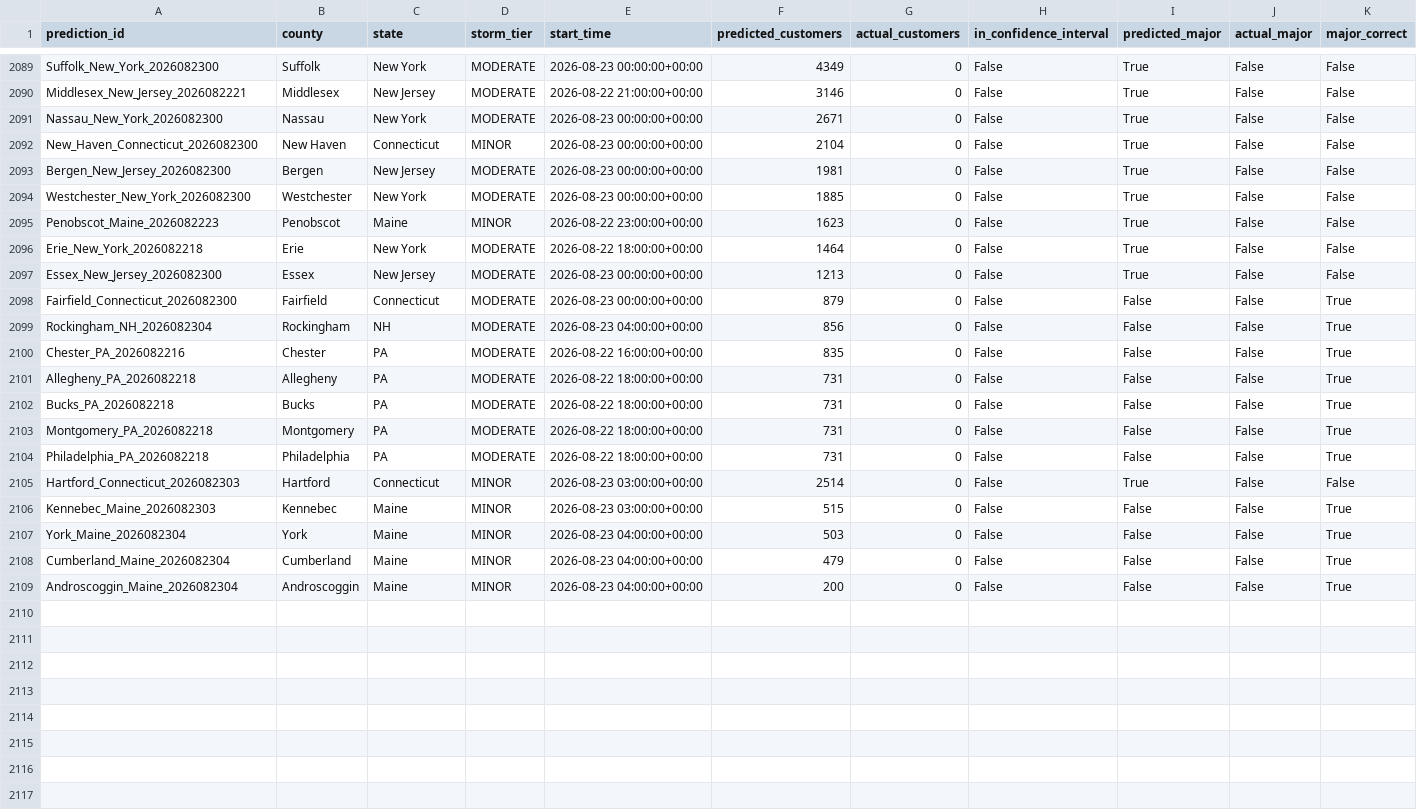
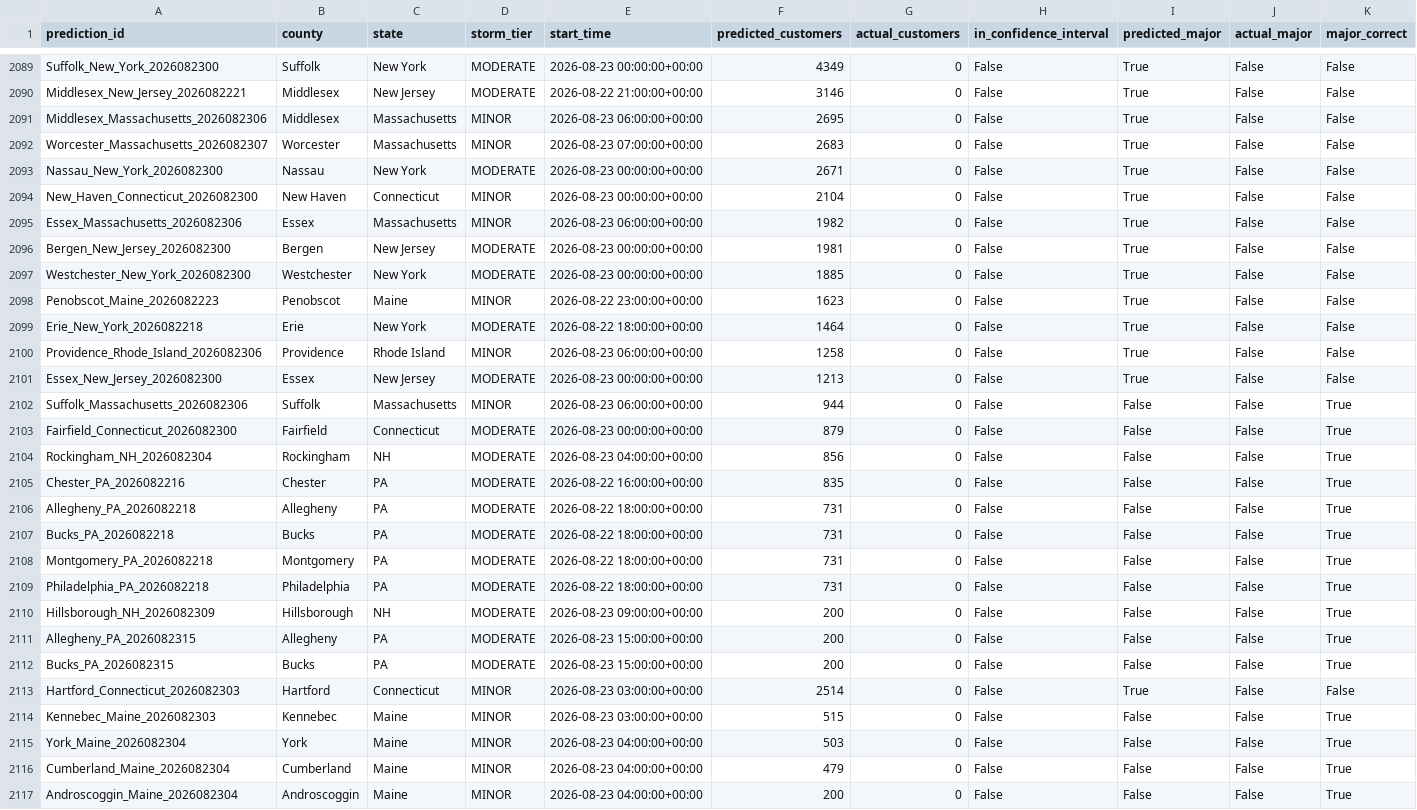
Before and after one commit to Jay9074/gridwatch, a CSV file: data/stormwatch/validation/validation_results.csv, drawn as a sheet; only a part is shown, gaps mark what is left out; rows hold the shown columns only; the diff names each change by its address in the sheet, - before the commit and + after, or states it on an @@ line.

Commit message:
Storm Watch auto-update 2026-10-22 12:58

```diff
--- a/data/stormwatch/validation/validation_results.csv
+++ b/data/stormwatch/validation/validation_results.csv
+row 2091: Middlesex_Massachusetts_2026082306 | Middlesex | Massachusetts | MINOR | 2026-08-23 06:00:00+00:00 | 2695 | 0 | False | True | False | False
+row 2092: Worcester_Massachusetts_2026082307 | Worcester | Massachusetts | MINOR | 2026-08-23 07:00:00+00:00 | 2683 | 0 | False | True | False | False
+row 2095: Essex_Massachusetts_2026082306 | Essex | Massachusetts | MINOR | 2026-08-23 06:00:00+00:00 | 1982 | 0 | False | True | False | False
+row 2100: Providence_Rhode_Island_2026082306 | Providence | Rhode Island | MINOR | 2026-08-23 06:00:00+00:00 | 1258 | 0 | False | True | False | False
+row 2102: Suffolk_Massachusetts_2026082306 | Suffolk | Massachusetts | MINOR | 2026-08-23 06:00:00+00:00 | 944 | 0 | False | False | False | True
+row 2110: Hillsborough_NH_2026082309 | Hillsborough | NH | MODERATE | 2026-08-23 09:00:00+00:00 | 200 | 0 | False | False | False | True
+row 2111: Allegheny_PA_2026082315 | Allegheny | PA | MODERATE | 2026-08-23 15:00:00+00:00 | 200 | 0 | False | False | False | True
+row 2112: Bucks_PA_2026082315 | Bucks | PA | MODERATE | 2026-08-23 15:00:00+00:00 | 200 | 0 | False | False | False | True
```
Also changed, not shown: 2 other files.
